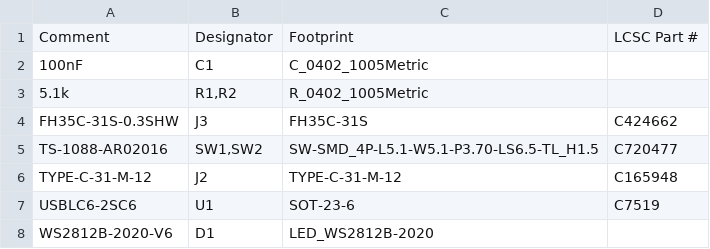
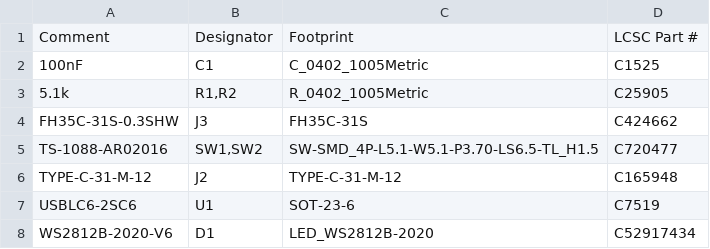
Before and after one commit to koorayworks/rp2040-IO-Expander, a CSV file: split/zero_board/zero_board_bom_jlc.csv, drawn as a sheet.

```diff
--- a/split/zero_board/zero_board_bom_jlc.csv
+++ b/split/zero_board/zero_board_bom_jlc.csv
@@ -1,4 +1,4 @@
 Comment,Designator,Footprint,LCSC Part #
-100nF,C1,C_0402_1005Metric,
-5.1k,"R1,R2",R_0402_1005Metric,
+100nF,C1,C_0402_1005Metric,C1525
+5.1k,"R1,R2",R_0402_1005Metric,C25905
 FH35C-31S-0.3SHW,J3,FH35C-31S,C424662
@@ -7,2 +7,2 @@ TYPE-C-31-M-12,J2,TYPE-C-31-M-12,C165948
 USBLC6-2SC6,U1,SOT-23-6,C7519
-WS2812B-2020-V6,D1,LED_WS2812B-2020,
+WS2812B-2020-V6,D1,LED_WS2812B-2020,C52917434
```
Also changed, not shown: split/module_board/module_board_bom_jlc.csv, 2 other files.
